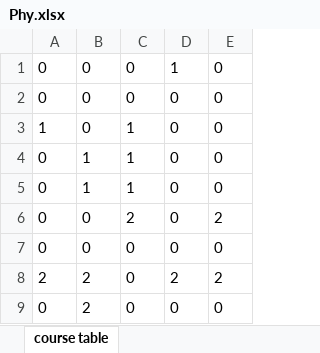
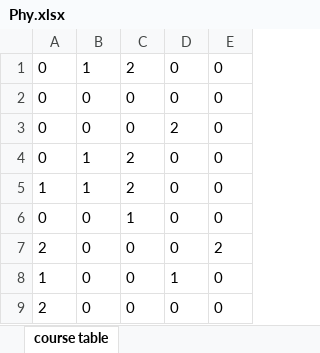
Before and after one commit to Aypthor/ClassSchedule, an Excel workbook: documents/teacher/Phy.xlsx, sheet course table, drawn as a sheet; values as stored, in another font and other column widths than the file's, no borders; removed rows and columns are numbered as before the commit, all else as after; the diff names each change by its address in the sheet, - before the commit and + after, or states it on an @@ line.

```diff
--- a/documents/teacher/Phy.xlsx (sheet course table)
+++ b/documents/teacher/Phy.xlsx (sheet course table)
-B1: 0
+B1: 1
-C1: 0
+C1: 2
-D1: 1
+D1: 0
-row 3: 1 | 0 | 1 | 0 | 0
-B3: 1
+B3: 0
-C3: 1
+C3: 0
-D3: 0
+D3: 2
-C4: 1
+C4: 2
-row 6: 0 | 0 | 2 | 0 | 2
+row 5: 1 | 1 | 2 | 0 | 0
-C6: 0
+C6: 1
-B7: 2
+B7: 0
-D7: 2
+D7: 0
+row 8: 1 | 0 | 0 | 1 | 0
-A9: 0
+A9: 2
-B9: 2
+B9: 0
```
Also changed, not shown: documents/ClassInfo.xlsx, documents/Teachers.xlsx, 20 other files.
